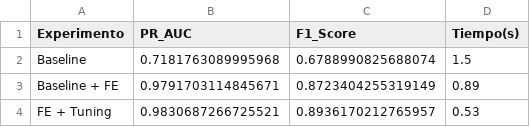
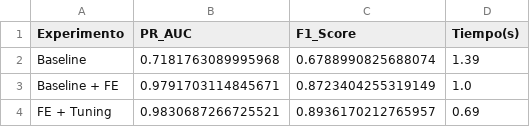
Before and after one commit to Fernando-Huaman/proyecto-zona-interes-Au, a CSV file: notebooks/outputs_sprint2/metrics_experimentos.csv, drawn as a sheet.

```diff
--- a/notebooks/outputs_sprint2/metrics_experimentos.csv
+++ b/notebooks/outputs_sprint2/metrics_experimentos.csv
@@ -1,4 +1,4 @@
 Experimento,PR_AUC,F1_Score,Tiempo(s)
-Baseline,0.7181763089995968,0.6788990825688074,1.5
-Baseline + FE,0.9791703114845671,0.8723404255319149,0.89
-FE + Tuning,0.9830687266725521,0.8936170212765957,0.53
+Baseline,0.7181763089995968,0.6788990825688074,1.39
+Baseline + FE,0.9791703114845671,0.8723404255319149,1.0
+FE + Tuning,0.9830687266725521,0.8936170212765957,0.69
```
Also changed, not shown: notebooks/outputs_sprint2/tuning.csv, 15 other files.
